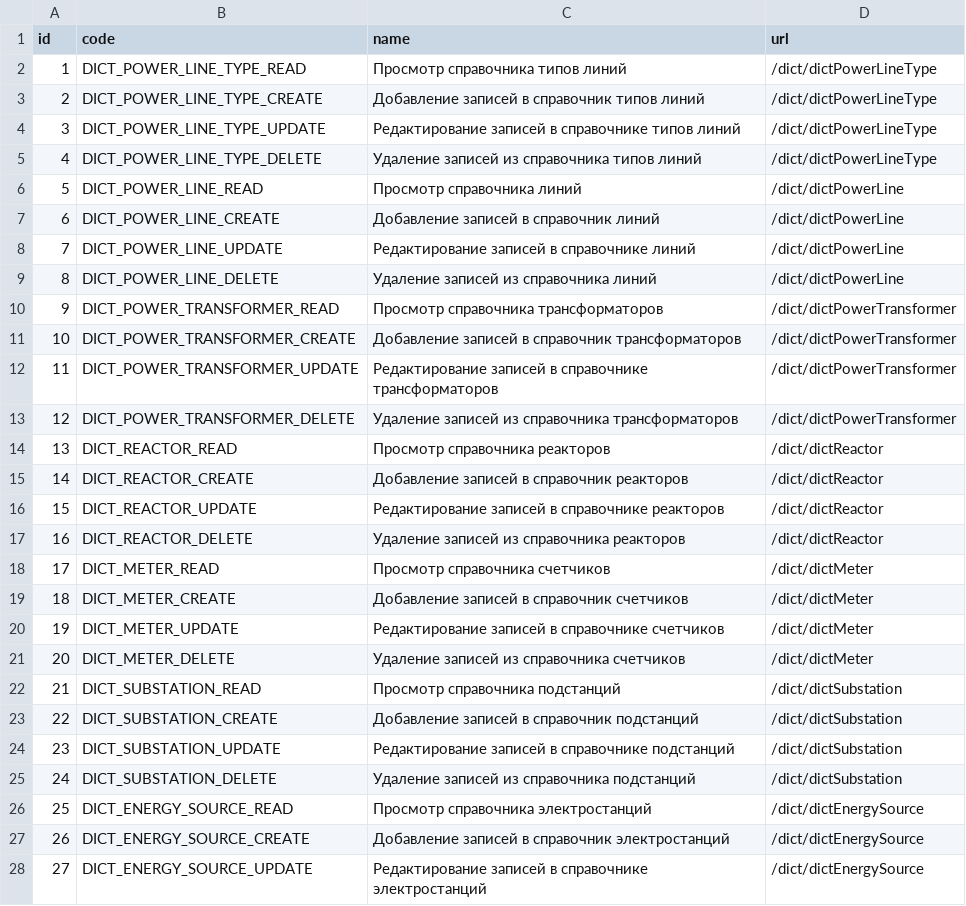
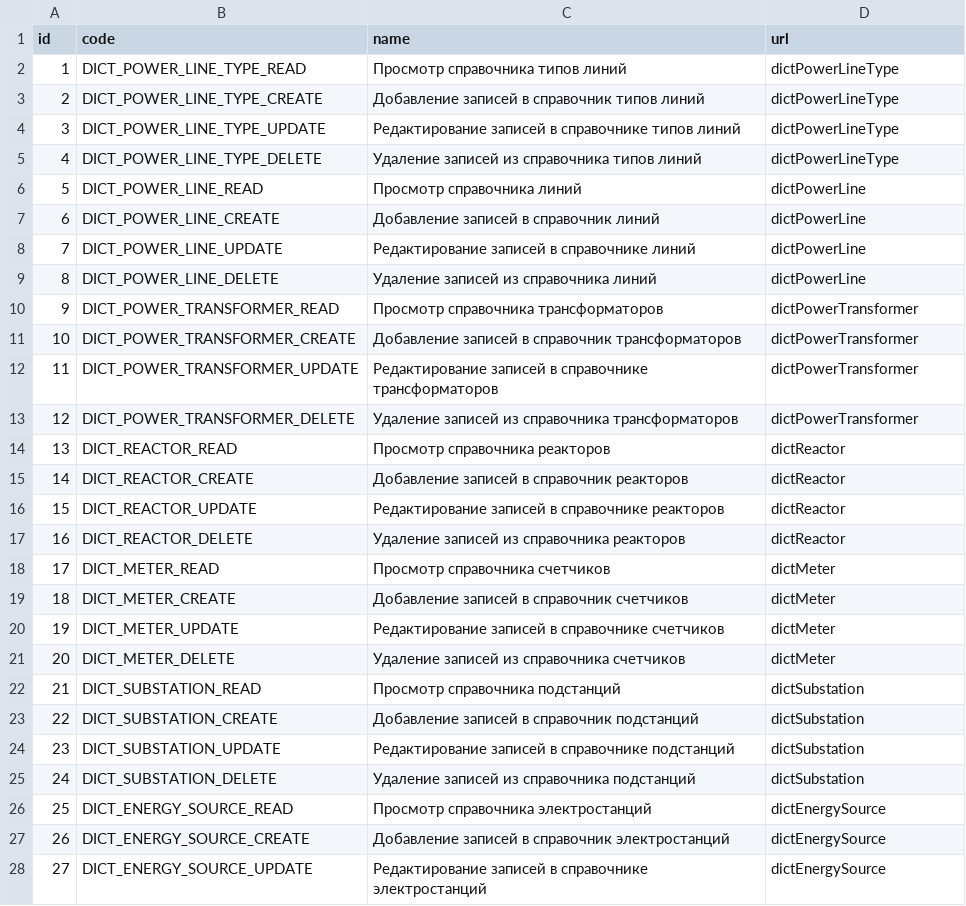
Before and after one commit to eugenenew80/blnAdmApi, a CSV file: src/main/resources/liquibase/dev/release-1/data/adm_funcs.csv, drawn as a sheet; only a part is shown; the diff covers the shown part only.

```diff
--- a/src/main/resources/liquibase/dev/release-1/data/adm_funcs.csv
+++ b/src/main/resources/liquibase/dev/release-1/data/adm_funcs.csv
@@ -1,28 +1,28 @@
 id;code;name;url
-1;DICT_POWER_LINE_TYPE_READ;Просмотр справочника типов линий;/dict/dictPowerLineType
-2;DICT_POWER_LINE_TYPE_CREATE;Добавление записей в справочник типов линий;/dict/dictPowerLineType
-3;DICT_POWER_LINE_TYPE_UPDATE;Редактирование записей в справочнике типов линий;/dict/dictPowerLineType
-4;DICT_POWER_LINE_TYPE_DELETE;Удаление записей из справочника типов линий;/dict/dictPowerLineType
-5;DICT_POWER_LINE_READ;Просмотр справочника линий;/dict/dictPowerLine
-6;DICT_POWER_LINE_CREATE;Добавление записей в справочник линий;/dict/dictPowerLine
-7;DICT_POWER_LINE_UPDATE;Редактирование записей в справочнике линий;/dict/dictPowerLine
-8;DICT_POWER_LINE_DELETE;Удаление записей из справочника линий;/dict/dictPowerLine
-9;DICT_POWER_TRANSFORMER_READ;Просмотр справочника трансформаторов;/dict/dictPowerTransformer
-10;DICT_POWER_TRANSFORMER_CREATE;Добавление записей в справочник трансформаторов;/dict/dictPowerTransformer
-11;DICT_POWER_TRANSFORMER_UPDATE;Редактирование записей в справочнике трансформаторов;/dict/dictPowerTransformer
-12;DICT_POWER_TRANSFORMER_DELETE;Удаление записей из справочника трансформаторов;/dict/dictPowerTransformer
-13;DICT_REACTOR_READ;Просмотр справочника реакторов;/dict/dictReactor
-14;DICT_REACTOR_CREATE;Добавление записей в справочник реакторов;/dict/dictReactor
-15;DICT_REACTOR_UPDATE;Редактирование записей в справочнике реакторов;/dict/dictReactor
-16;DICT_REACTOR_DELETE;Удаление записей из справочника реакторов;/dict/dictReactor
-17;DICT_METER_READ;Просмотр справочника счетчиков;/dict/dictMeter
-18;DICT_METER_CREATE;Добавление записей в справочник счетчиков;/dict/dictMeter
-19;DICT_METER_UPDATE;Редактирование записей в справочнике счетчиков;/dict/dictMeter
-20;DICT_METER_DELETE;Удаление записей из справочника счетчиков;/dict/dictMeter
-21;DICT_SUBSTATION_READ;Просмотр справочника подстанций;/dict/dictSubstation
-22;DICT_SUBSTATION_CREATE;Добавление записей в справочник подстанций;/dict/dictSubstation
-23;DICT_SUBSTATION_UPDATE;Редактирование записей в справочнике подстанций;/dict/dictSubstation
-24;DICT_SUBSTATION_DELETE;Удаление записей из справочника подстанций;/dict/dictSubstation
-25;DICT_ENERGY_SOURCE_READ;Просмотр справочника электростанций;/dict/dictEnergySource
-26;DICT_ENERGY_SOURCE_CREATE;Добавление записей в справочник электростанций;/dict/dictEnergySource
-27;DICT_ENERGY_SOURCE_UPDATE;Редактирование записей в справочнике электростанций;/dict/dictEnergySource
+1;DICT_POWER_LINE_TYPE_READ;Просмотр справочника типов линий;dictPowerLineType
+2;DICT_POWER_LINE_TYPE_CREATE;Добавление записей в справочник типов линий;dictPowerLineType
+3;DICT_POWER_LINE_TYPE_UPDATE;Редактирование записей в справочнике типов линий;dictPowerLineType
+4;DICT_POWER_LINE_TYPE_DELETE;Удаление записей из справочника типов линий;dictPowerLineType
+5;DICT_POWER_LINE_READ;Просмотр справочника линий;dictPowerLine
+6;DICT_POWER_LINE_CREATE;Добавление записей в справочник линий;dictPowerLine
+7;DICT_POWER_LINE_UPDATE;Редактирование записей в справочнике линий;dictPowerLine
+8;DICT_POWER_LINE_DELETE;Удаление записей из справочника линий;dictPowerLine
+9;DICT_POWER_TRANSFORMER_READ;Просмотр справочника трансформаторов;dictPowerTransformer
+10;DICT_POWER_TRANSFORMER_CREATE;Добавление записей в справочник трансформаторов;dictPowerTransformer
+11;DICT_POWER_TRANSFORMER_UPDATE;Редактирование записей в справочнике трансформаторов;dictPowerTransformer
+12;DICT_POWER_TRANSFORMER_DELETE;Удаление записей из справочника трансформаторов;dictPowerTransformer
+13;DICT_REACTOR_READ;Просмотр справочника реакторов;dictReactor
+14;DICT_REACTOR_CREATE;Добавление записей в справочник реакторов;dictReactor
+15;DICT_REACTOR_UPDATE;Редактирование записей в справочнике реакторов;dictReactor
+16;DICT_REACTOR_DELETE;Удаление записей из справочника реакторов;dictReactor
+17;DICT_METER_READ;Просмотр справочника счетчиков;dictMeter
+18;DICT_METER_CREATE;Добавление записей в справочник счетчиков;dictMeter
+19;DICT_METER_UPDATE;Редактирование записей в справочнике счетчиков;dictMeter
+20;DICT_METER_DELETE;Удаление записей из справочника счетчиков;dictMeter
+21;DICT_SUBSTATION_READ;Просмотр справочника подстанций;dictSubstation
+22;DICT_SUBSTATION_CREATE;Добавление записей в справочник подстанций;dictSubstation
+23;DICT_SUBSTATION_UPDATE;Редактирование записей в справочнике подстанций;dictSubstation
+24;DICT_SUBSTATION_DELETE;Удаление записей из справочника подстанций;dictSubstation
+25;DICT_ENERGY_SOURCE_READ;Просмотр справочника электростанций;dictEnergySource
+26;DICT_ENERGY_SOURCE_CREATE;Добавление записей в справочник электростанций;dictEnergySource
+27;DICT_ENERGY_SOURCE_UPDATE;Редактирование записей в справочнике электростанций;dictEnergySource
```
Also changed, not shown: 4 added rows and 77 edited cells elsewhere in this file, src/main/resources/liquibase/dev/release-1/data/adm_role_funcs.csv.
